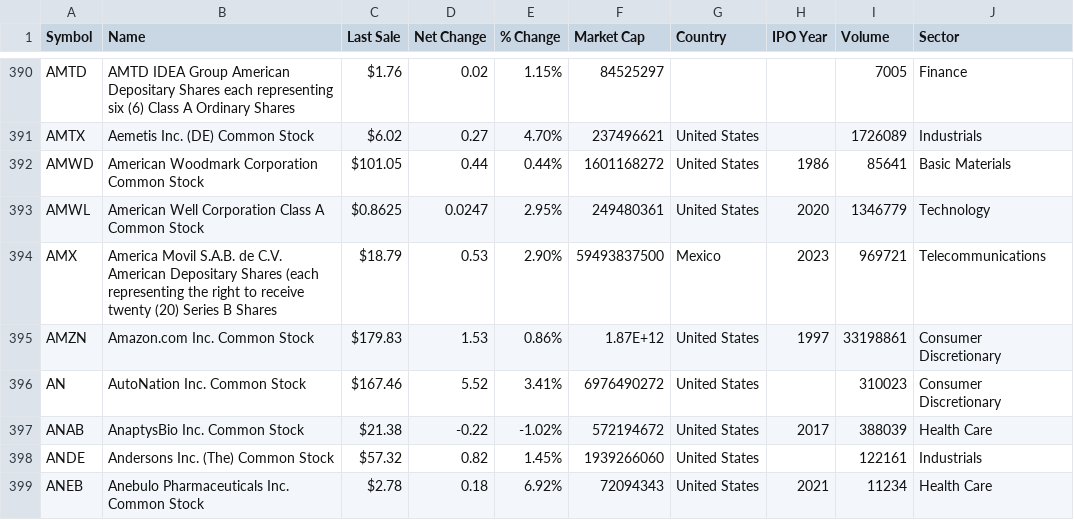
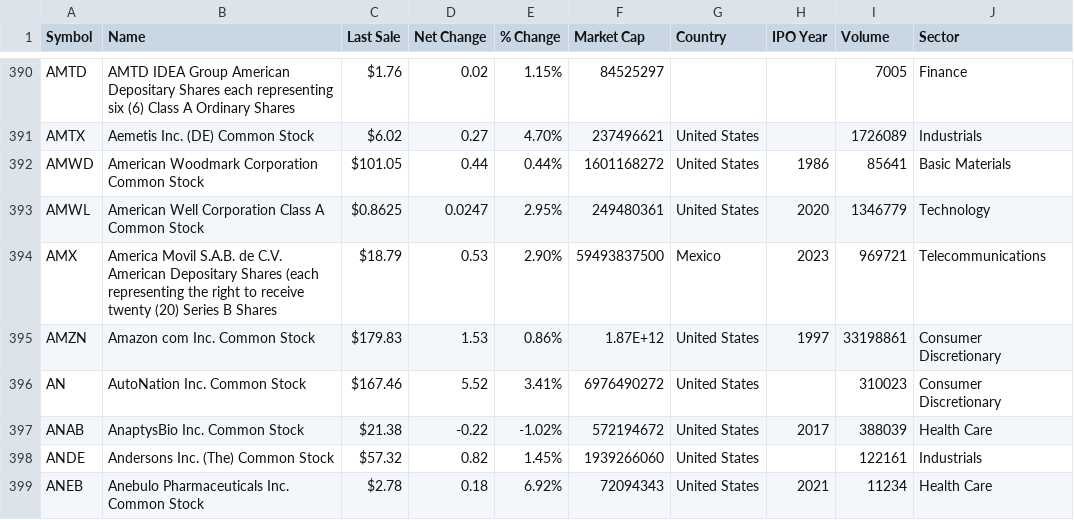
Before and after one commit to raghavpatodiya/rasaFinancial, a CSV file: stock_data/nasdaq_screener.csv, drawn as a sheet; only a part is shown, gaps mark what is left out; the diff names each change by its address in the sheet, - before the commit and + after, or states it on an @@ line.

```diff
--- a/stock_data/nasdaq_screener.csv
+++ b/stock_data/nasdaq_screener.csv
-B395 (Name): Amazon.com Inc. Common Stock
+B395 (Name): Amazon com Inc. Common Stock
```
Also changed, not shown: 14 other files.
